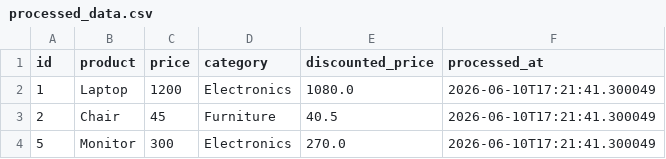
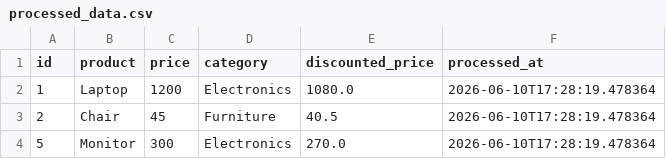
Before and after one commit to GDGoC-FPTU/data-pipeline-observability-2-KinasTomes, a CSV file: processed_data.csv, drawn as a sheet.

```diff
--- a/processed_data.csv
+++ b/processed_data.csv
@@ -1,4 +1,4 @@
 id,product,price,category,discounted_price,processed_at
-1,Laptop,1200,Electronics,1080.0,2026-06-10T17:21:41.300049
-2,Chair,45,Furniture,40.5,2026-06-10T17:21:41.300049
-5,Monitor,300,Electronics,270.0,2026-06-10T17:21:41.300049
+1,Laptop,1200,Electronics,1080.0,2026-06-10T17:28:19.478364
+2,Chair,45,Furniture,40.5,2026-06-10T17:28:19.478364
+5,Monitor,300,Electronics,270.0,2026-06-10T17:28:19.478364
```
Also changed, not shown: 1 other file.
